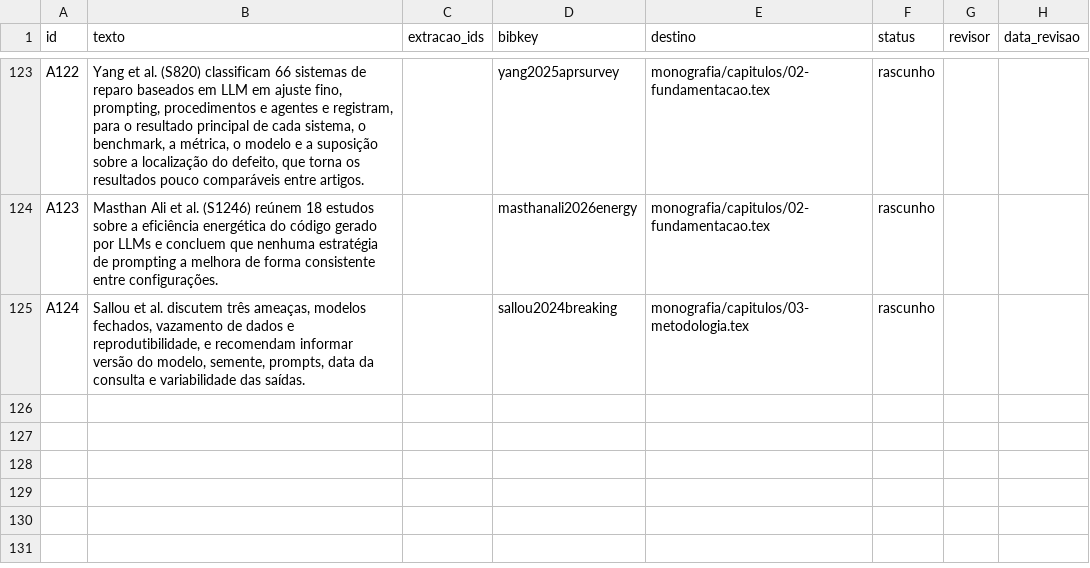
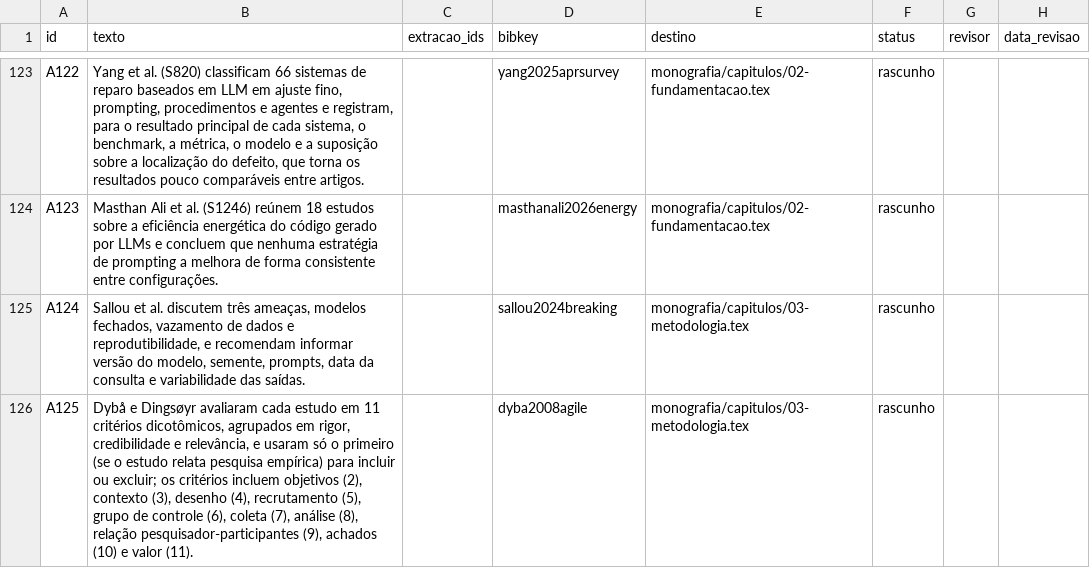
Before and after one commit to caiofreitas1/tcc2-prompt-engineering, a CSV file: dados/afirmacoes.csv, drawn as a sheet; only a part is shown, gaps mark what is left out.

```diff
--- a/dados/afirmacoes.csv
+++ b/dados/afirmacoes.csv
@@ -125 +125,2 @@ A123,Masthan Ali et al. (S1246) reúnem 18 estudos sobre a eficiência energéti
 A124,"Sallou et al. discutem três ameaças, modelos fechados, vazamento de dados e reprodutibilidade, e recomendam informar versão do modelo, semente, prompts, data da consulta e variabilidade das saídas.",,sallou2024breaking,monografia/capitulos/03-metodologia.tex,rascunho,,
+A125,"Dybå e Dingsøyr avaliaram cada estudo em 11 critérios dicotômicos, agrupados em rigor, credibilidade e relevância, e usaram só o primeiro (se o estudo relata pesquisa empírica) para incluir ou excluir; os critérios incluem objetivos (2), contexto (3), desenho (4), recrutamento (5), grupo de controle (6), coleta (7), análise (8), relação pesquisador-participantes (9), achados (10) e valor (11).",,dyba2008agile,monografia/capitulos/03-metodologia.tex,rascunho,,
```
Also changed, not shown: 7 other files.
